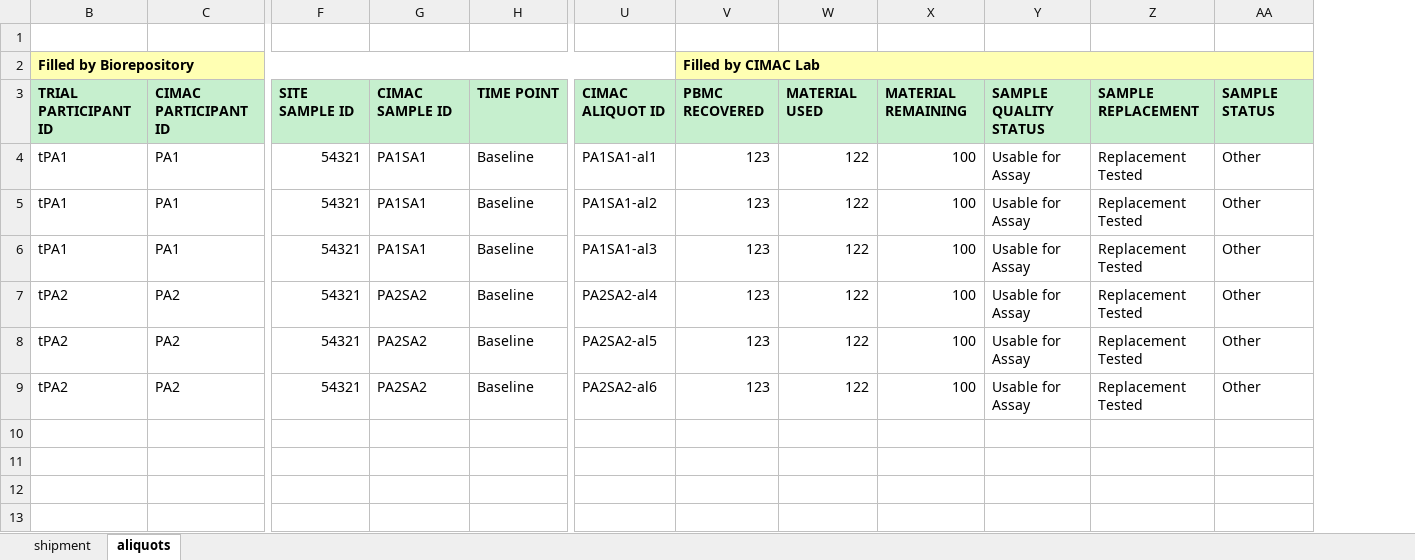
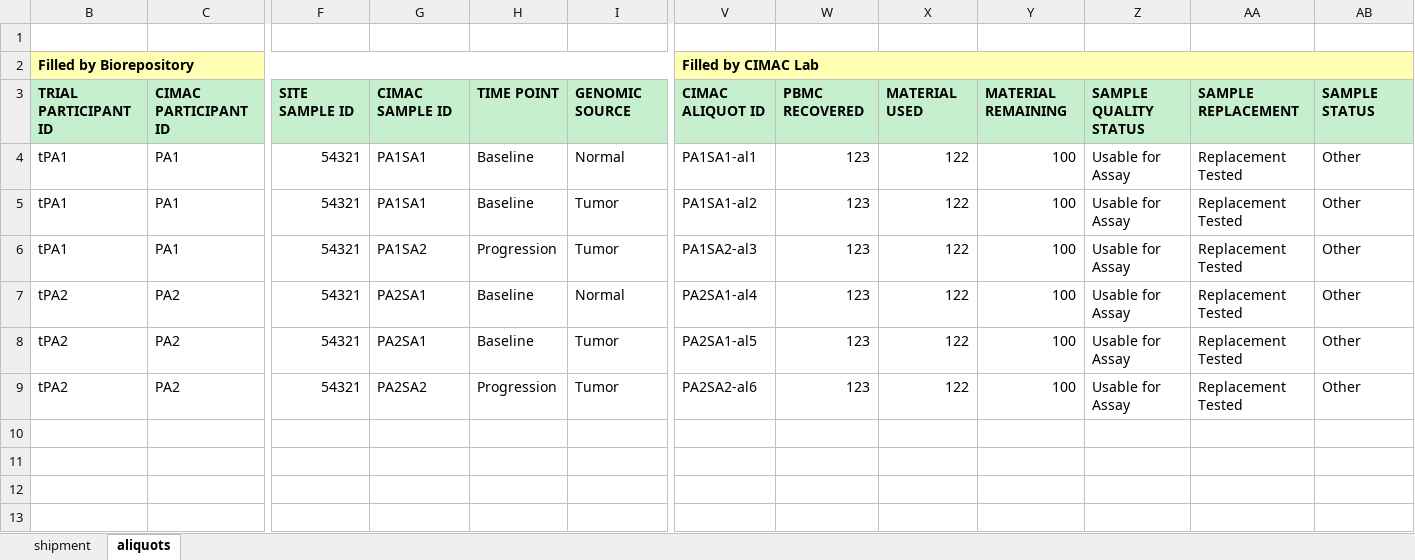
Before and after one commit to CIMAC-CIDC/cidc-schemas, an Excel workbook: template_examples/pbmc_template.xlsx, sheet aliquots, drawn as a sheet; only a part is shown, gaps mark what is left out; values as stored, in another font and other column widths than the file's, no borders; removed rows and columns are numbered as before the commit, all else as after; the diff names each change by its address in the sheet, - before the commit and + after, or states it on an @@ line.

Commit message:
pbmc small fixes

```diff
--- a/template_examples/pbmc_template.xlsx (sheet aliquots)
+++ b/template_examples/pbmc_template.xlsx (sheet aliquots)
+column I, rows 3-9: GENOMIC SOURCE | Normal | Tumor | Tumor | Normal | Tumor | Tumor
-B2:U2 merged
+B2:U2 merged
-V2: (empty)
+V2: Filled by CIMAC Lab
+V2:AB2 merged
-W2: Filled by CIMAC Lab
+W2: (empty)
-V2:AA2 merged
-G6: PA1SA1
+G6: PA1SA2
-H6: Baseline
+H6: Progression
-V6 (Filled by CIMAC Lab): PA1SA1-al3
+V6 (Filled by CIMAC Lab): PA1SA2-al3
-G7:G8: PA2SA2
+G7:G8: PA2SA1
-V7 (Filled by CIMAC Lab): PA2SA2-al4
+V7 (Filled by CIMAC Lab): PA2SA1-al4
-V8 (Filled by CIMAC Lab): PA2SA2-al5
+V8 (Filled by CIMAC Lab): PA2SA1-al5
-H9: Baseline
+H9: Progression
```
Also changed, not shown: 5 other files.
